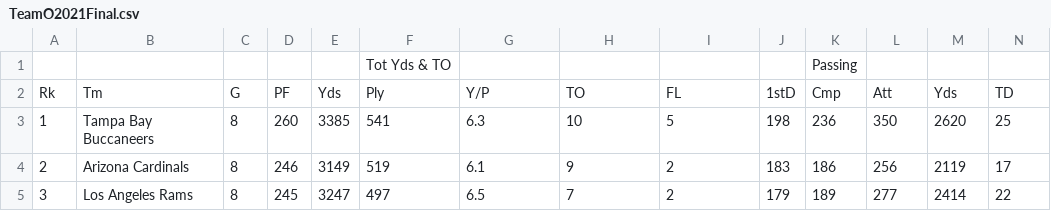
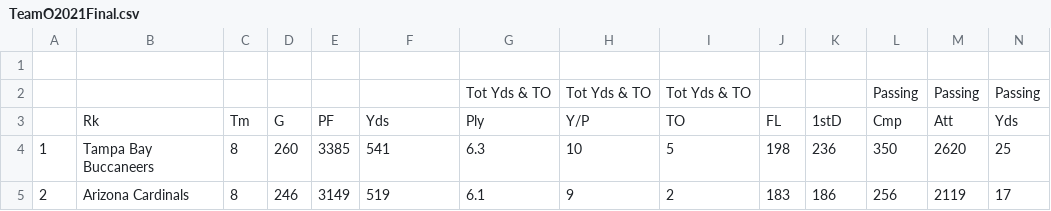
Before and after one commit to roddene/Stor538P2, a CSV file: TeamO2021Final.csv, drawn as a sheet; only a part is shown; the shorter side is filled out with more unchanged rows; removed rows and columns are numbered as before the commit, all else as after; rows hold the shown columns only; the diff names each change by its address in the sheet, - before the commit and + after, or states it on an @@ line.

Commit message:
fixed data for o

```diff
--- a/TeamO2021Final.csv
+++ b/TeamO2021Final.csv
-row 1:  |  |  |  |  | Tot Yds & TO |  |  |  |  | Passing
+row 1: (empty)
-row 2: Rk | Tm | G | PF | Yds | Ply | Y/P | TO | FL | 1stD | Cmp | Att | Yds | TD
+row 2:  |  |  |  |  |  | Tot Yds & TO | Tot Yds & TO | Tot Yds & TO |  |  | Passing | Passing | Passing
+row 3:  | Rk | Tm | G | PF | Yds | Ply | Y/P | TO | FL | 1stD | Cmp | Att | Yds
```
